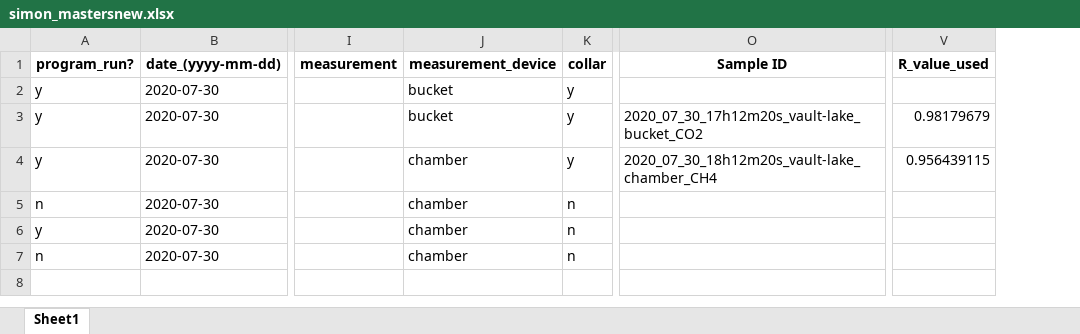
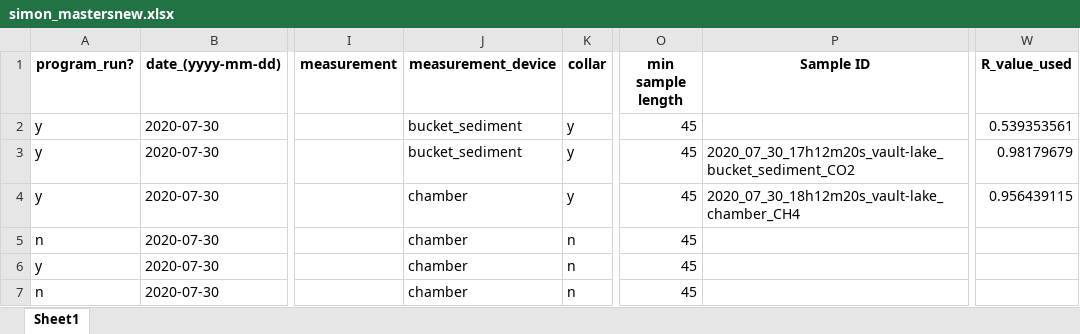
Before and after one commit to simonpeterson/methane, an Excel workbook: data/simon_mastersnew.xlsx, sheet Sheet1, drawn as a sheet; only a part is shown, gaps mark what is left out; values as stored, in another font and other column widths than the file's, no borders; addresses are those after the commit; the diff names each change by its address in the sheet, - before the commit and + after, or states it on an @@ line.

Commit message:
records r_2 values for rejected data

```diff
--- a/data/simon_mastersnew.xlsx (sheet Sheet1)
+++ b/data/simon_mastersnew.xlsx (sheet Sheet1)
+column O (min sample length), rows 2-7: all 45
-J2:J3 (measurement_device): bucket
+J2:J3 (measurement_device): bucket_sediment
-W2 (R_value_used): (empty)
+W2 (R_value_used): 0.539353561
-P3 (Sample ID): 2020_07_30_17h12m20s_vault-lake_bucket_CO2
+P3 (Sample ID): 2020_07_30_17h12m20s_vault-lake_bucket_sediment_CO2
```
Also changed, not shown: 3 other files.
